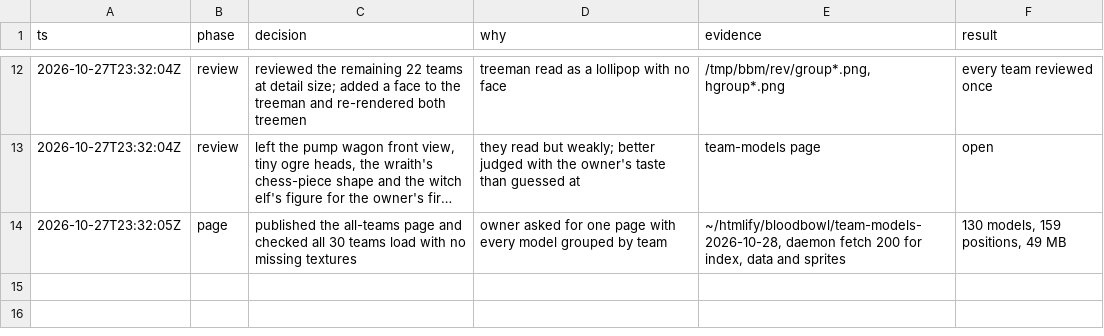
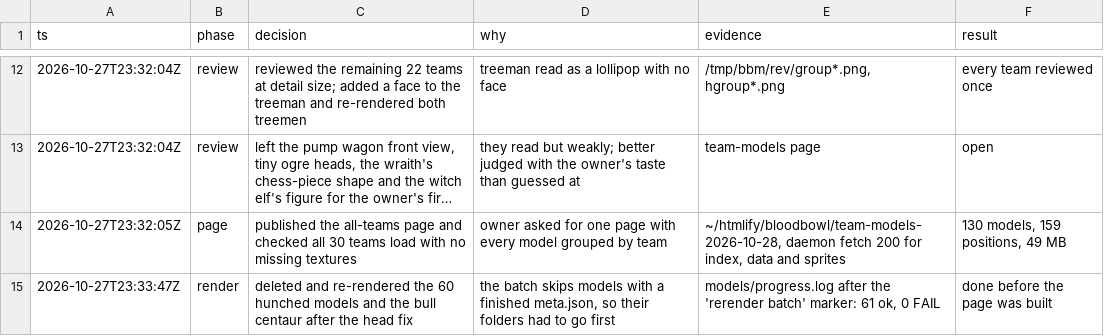
Before and after one commit to joe-lloyd/bloodbowl-phaser, a TSV file: .audit/team-models.tsv, drawn as a sheet; only a part is shown, gaps mark what is left out; long unchanged cells end in ….

```diff
--- a/.audit/team-models.tsv
+++ b/.audit/team-models.tsv
@@ -14 +14,2 @@ ts	phase	decision	why	evidence	result
 2026-10-27T23:32:05Z	page	published the all-teams page and checked all 30 teams load with no missing textures	owner asked for one page with every model grouped by team	~/htmlify/bloodbowl/team-models-2026-10-28, daemon fetch 200 for index, data and sprites	130 models, 159 positions, 49 MB
+2026-10-27T23:33:47Z	render	deleted and re-rendered the 60 hunched models and the bull centaur after the head fix	the batch skips models with a finished meta.json, so their folders had to go first	models/progress.log after the 'rerender batch' marker: 61 ok, 0 FAIL	done before the page was built
```
